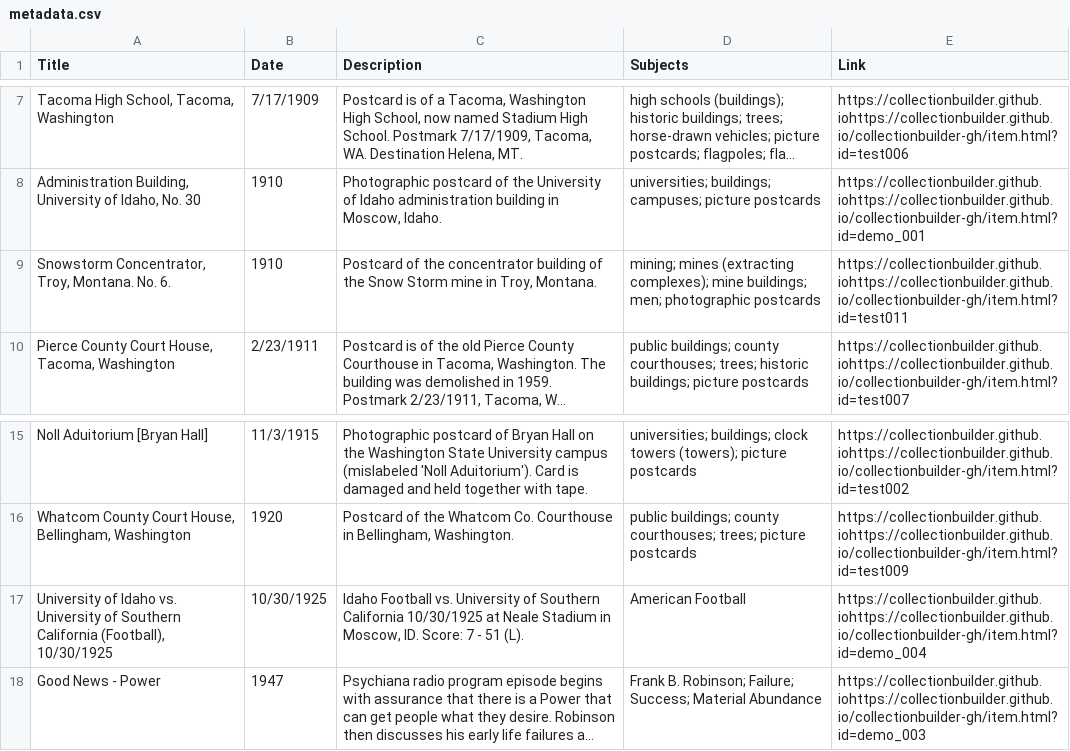
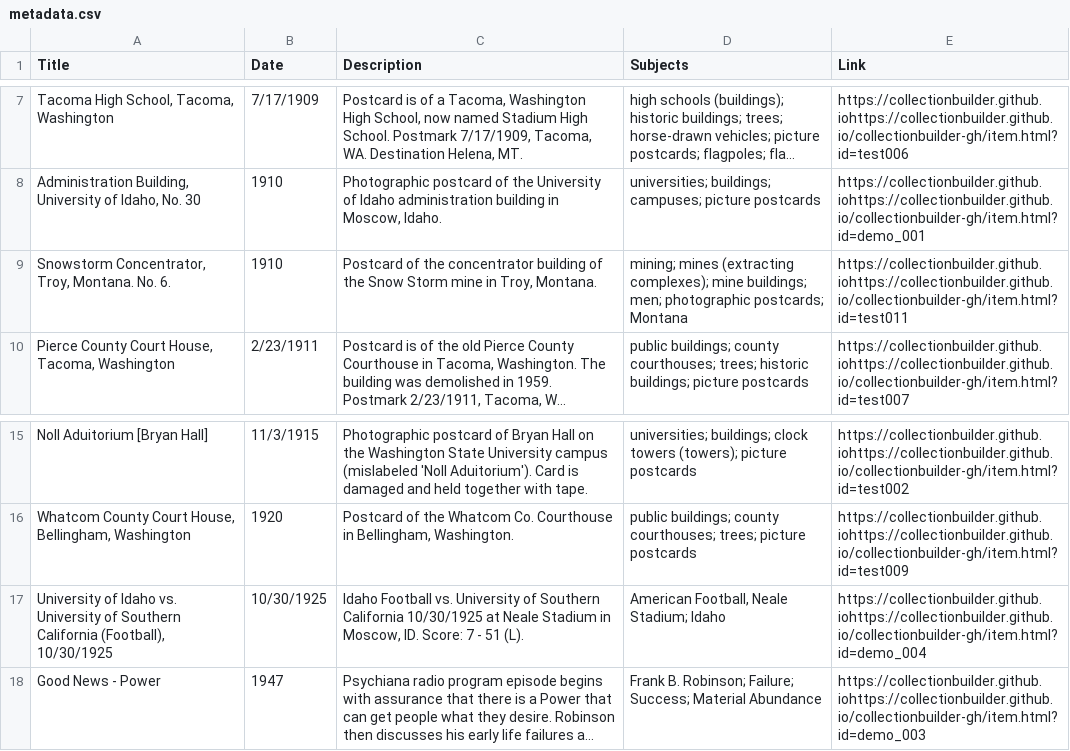
Before and after one commit to chrisdaaz/branching, a CSV file: metadata.csv, drawn as a sheet; only a part is shown, gaps mark what is left out; long unchanged cells end in …; the diff names each change by its address in the sheet, - before the commit and + after, or states it on an @@ line.

Commit message:
Update metadata.csv

```diff
--- a/metadata.csv
+++ b/metadata.csv
-D9 (Subjects): …men; photographic postcards
+D9 (Subjects): …men; photographic postcards; Montana
-D17 (Subjects): American Football
+D17 (Subjects): American Football, Neale Stadium; Idaho
```
